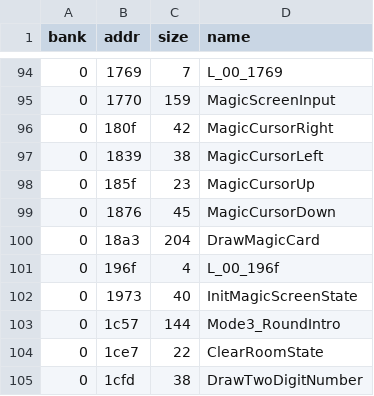
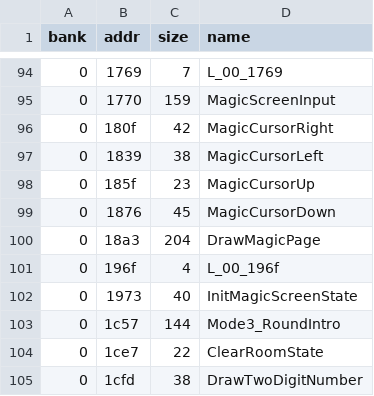
Before and after one commit to Tenome/Painter-Momopi-Decompilation, a TSV file: config/functions.tsv, drawn as a sheet; only a part is shown, gaps mark what is left out.

```diff
--- a/config/functions.tsv
+++ b/config/functions.tsv
@@ -99,3 +99,3 @@ bank	addr	size	name
 0	1876	45	MagicCursorDown
-0	18a3	204	DrawMagicCard
+0	18a3	204	DrawMagicPage
 0	196f	4	L_00_196f
```
Also changed, not shown: labels.csv, ptables.csv, 3 other files.
